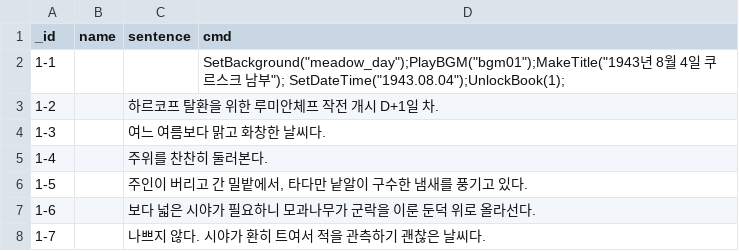
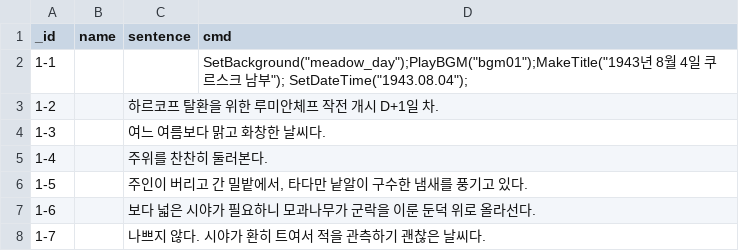
Before and after one commit to Nagunt/ProjectT, a CSV file: Assets/0_Project/2_World/5_SpreadSheet/Scenario.csv, drawn as a sheet; only a part is shown.

```diff
--- a/Assets/0_Project/2_World/5_SpreadSheet/Scenario.csv
+++ b/Assets/0_Project/2_World/5_SpreadSheet/Scenario.csv
@@ -1,3 +1,3 @@
 _id,name,sentence,cmd
-1-1,,,"SetBackground(""meadow_day"");PlayBGM(""bgm01"");MakeTitle(""1943년 8월 4일 쿠르스크 남부""); SetDateTime(""1943.08.04"");UnlockBook(1);"
+1-1,,,"SetBackground(""meadow_day"");PlayBGM(""bgm01"");MakeTitle(""1943년 8월 4일 쿠르스크 남부""); SetDateTime(""1943.08.04"");"
 1-2,,하르코프 탈환을 위한 루미안체프 작전 개시 D+1일 차.,
```
Also changed, not shown: 15 other files.
